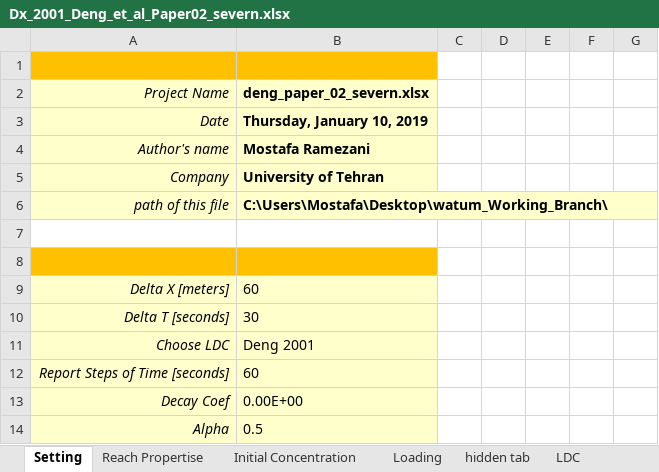
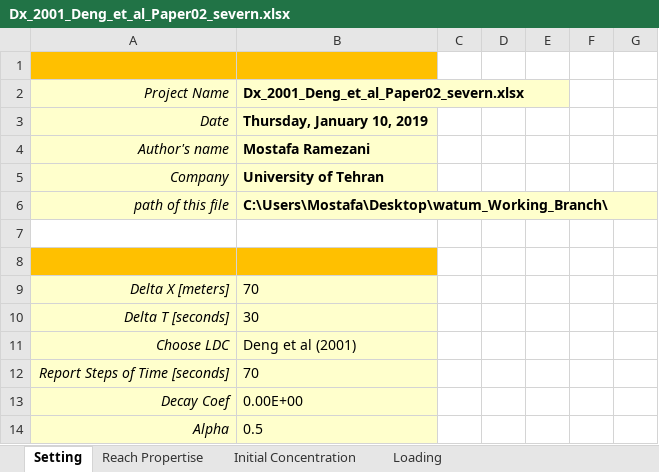
Before and after one commit to Riverchain/watum, an Excel workbook: archived modeled files/Severn River/Raw and un-modeled excel files to be run by WATUM/Dx_2001_Deng_et_al_Paper02_severn.xlsx, sheet Setting, drawn as a sheet; values as stored, in another font and other column widths than the file's, no borders; the diff names each change by its address in the sheet, - before the commit and + after, or states it on an @@ line.

```diff
--- a/archived modeled files/Severn River/Raw and un-modeled excel files to be run by WATUM/Dx_2001_Deng_et_al_Paper02_severn.xlsx (sheet Setting)
+++ b/archived modeled files/Severn River/Raw and un-modeled excel files to be run by WATUM/Dx_2001_Deng_et_al_Paper02_severn.xlsx (sheet Setting)
@@ sheet tab hidden: hidden tab @@
@@ sheet tab hidden: LDC @@
-B2: deng_paper_02_severn.xlsx
+B2: Dx_2001_Deng_et_al_Paper02_severn.xlsx
-B9: 60
+B9: 70
-B11: Deng 2001
+B11: Deng et al (2001)
-B12: 60
+B12: 70
```
Also changed, not shown: sheet Reach Propertise, sheet Loading, Outputs_Paper02_2.xlsx, archived modeled files/Severn River/Raw and un-modeled excel files to be run by WATUM/Dx_1975_Fischer_paper02_severn.xlsx, 4 other files.
